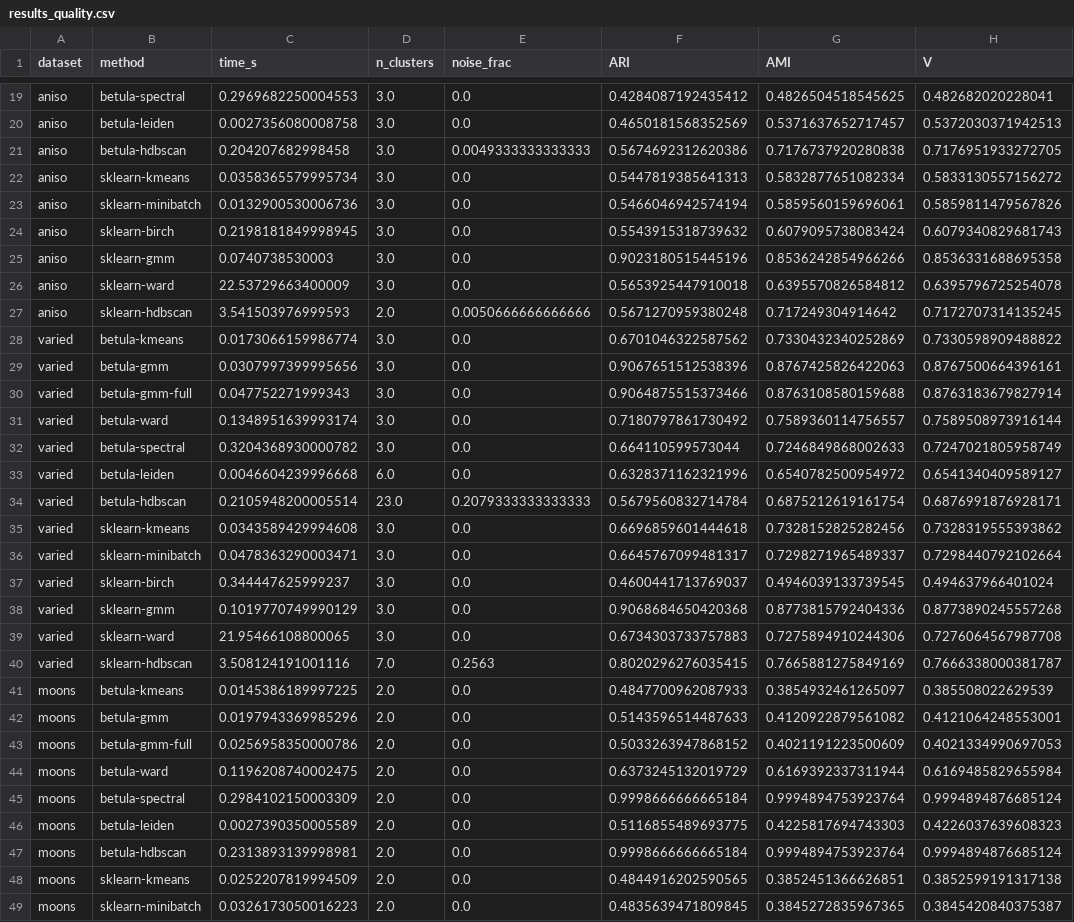
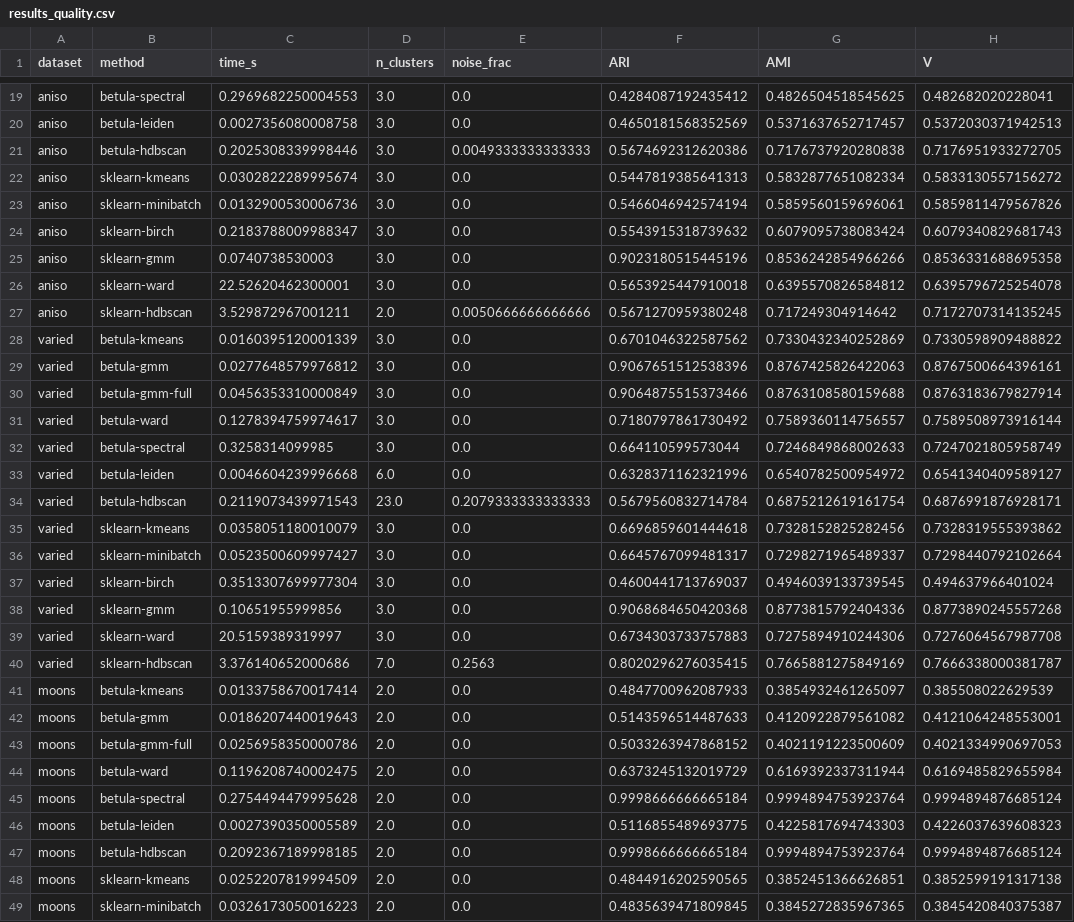
Before and after one commit to ilgrad/betula-cluster, a CSV file: bench/results_quality.csv, drawn as a sheet; only a part is shown, gaps mark what is left out; the diff covers the shown part only; the diff names each change by its address in the sheet, - before the commit and + after, or states it on an @@ line.

Commit message:
bench: re-time the speed half on the tree that was measured for quality
The 2026-09-10 quality edition excused its stale timings with an argument:
ranking rebuild merges by cost removes work, so an old number understates
betula rather than flattering it. An argument is not a measurement, and this
page's own rule is that a ratio taken on a contended machine is unreadable.

`results_scaling`, `results_memory`, `results_real_scale` and `results_sparse`
re-run under the page's contention gate, zero sightings. betula's fit time at
1 M is 0.763-0.816x the 2026-09-07 edition across five heads; the scikit-learn
column moves 0.952-0.984x, which is machine drift and the control. The effect
grows with N -- at 10 k three of the five heads are slower, because a tree that
small rebuilds a handful of times and the extra distance per merged pair is not
amortised. 1 M k-means reads 0.216 s, so the headline goes 8.7x -> 10.8x against
KMeans and 29x -> 37x against Birch in README, docs/MATH.md and paper/paper.md.
Full covtype is 1.006 -> 0.746 s at ARI 0.070 -> 0.087.

Resident memory did not move at four significant figures, which retires the
+7.9 MB covtype regression 0.8.0 recorded: 905.3 -> 904.9 MB against an unmoved
931 MB, agreeing with the eight paired runs that already refuted it. Control on
the whole re-run is exact: over the 117 rows of results_quality + results_real
every metric column reproduces bit for bit and only time_s moved.

Scoreboard accepted: speed 32/1/5 -> 30/1/7, memory 28/6/0 -> 30/4/0. Both
demotions are the 10 M row counted twice, where betula got faster (8.26 ->
7.66 s) and scikit-learn's one-shot path returned to the allocator artefact this
page has withdrawn twice (8.96 -> 6.43 s, faster at 10 M than at 5 M). Accepted
as measured and named unreliable rather than argued away. The plots were last
regenerated at 7d5a062, so the two ARI heatmaps pick up the quality edition too.

The one measurement still not re-taken is the four canonical_order A-B-A-B
ratios in benches/canonical_order.rs, now labelled as the old tree's.

```diff
--- a/bench/results_quality.csv
+++ b/bench/results_quality.csv
-C21 (time_s): 0.204207682998458
+C21 (time_s): 0.2025308339998446
-C22 (time_s): 0.0358365579995734
+C22 (time_s): 0.0302822289995674
-C24 (time_s): 0.2198181849998945
+C24 (time_s): 0.2183788009988347
-C26 (time_s): 22.53729663400009
+C26 (time_s): 22.52620462300001
-C27 (time_s): 3.541503976999593
+C27 (time_s): 3.529872967001211
-C28 (time_s): 0.0173066159986774
+C28 (time_s): 0.0160395120001339
-C29 (time_s): 0.0307997399995656
+C29 (time_s): 0.0277648579976812
-C30 (time_s): 0.047752271999343
+C30 (time_s): 0.0456353310000849
-C31 (time_s): 0.1348951639993174
+C31 (time_s): 0.1278394759974617
-C32 (time_s): 0.3204368930000782
+C32 (time_s): 0.3258314099985
-C34 (time_s): 0.2105948200005514
+C34 (time_s): 0.2119073439971543
-C35 (time_s): 0.0343589429994608
+C35 (time_s): 0.0358051180010079
-C36 (time_s): 0.0478363290003471
+C36 (time_s): 0.0523500609997427
-C37 (time_s): 0.344447625999237
+C37 (time_s): 0.3513307699977304
-C38 (time_s): 0.1019770749990129
+C38 (time_s): 0.10651955999856
-C39 (time_s): 21.95466108800065
+C39 (time_s): 20.5159389319997
-C40 (time_s): 3.508124191001116
+C40 (time_s): 3.376140652000686
-C41 (time_s): 0.0145386189997225
+C41 (time_s): 0.0133758670017414
-C42 (time_s): 0.0197943369985296
+C42 (time_s): 0.0186207440019643
-C45 (time_s): 0.2984102150003309
+C45 (time_s): 0.2754494479995628
-C47 (time_s): 0.2313893139998981
+C47 (time_s): 0.2092367189998185
```
Also changed, not shown: 22 edited cells elsewhere in this file, bench/results_memory.csv, bench/results_real.csv, 13 other files.
